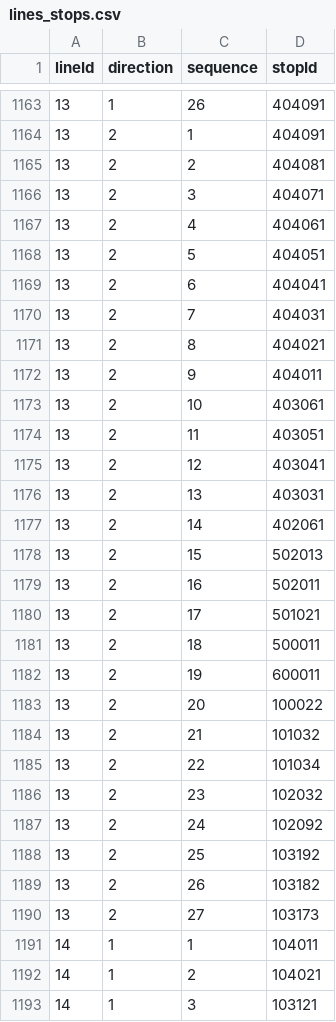
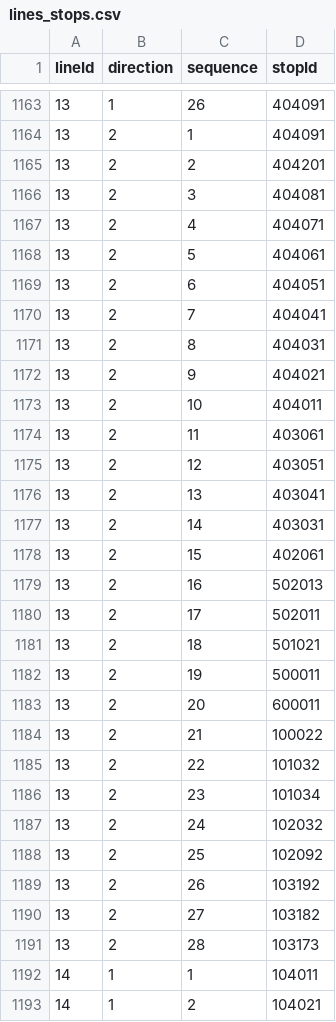
Before and after one commit to openstreetmap-si/bus-routes-osm-lpp, a CSV file: data/lpp/lines_stops.csv, drawn as a sheet; only a part is shown, gaps mark what is left out; the shorter side is filled out with more unchanged rows; the diff covers the shown part only; the diff names each change by its address in the sheet, - before the commit and + after, or states it on an @@ line.

```diff
--- a/data/lpp/lines_stops.csv
+++ b/data/lpp/lines_stops.csv
-D1165 (stopId): 404081
+D1165 (stopId): 404201
-D1166 (stopId): 404071
+D1166 (stopId): 404081
-D1167 (stopId): 404061
+D1167 (stopId): 404071
-D1168 (stopId): 404051
+D1168 (stopId): 404061
-D1169 (stopId): 404041
+D1169 (stopId): 404051
-D1170 (stopId): 404031
+D1170 (stopId): 404041
-D1171 (stopId): 404021
+D1171 (stopId): 404031
-D1172 (stopId): 404011
+D1172 (stopId): 404021
-D1173 (stopId): 403061
+D1173 (stopId): 404011
-D1174 (stopId): 403051
+D1174 (stopId): 403061
-D1175 (stopId): 403041
+D1175 (stopId): 403051
-D1176 (stopId): 403031
+D1176 (stopId): 403041
-D1177 (stopId): 402061
+D1177 (stopId): 403031
-D1178 (stopId): 502013
+D1178 (stopId): 402061
-D1179 (stopId): 502011
+D1179 (stopId): 502013
-D1180 (stopId): 501021
+D1180 (stopId): 502011
-D1181 (stopId): 500011
+D1181 (stopId): 501021
-D1182 (stopId): 600011
+D1182 (stopId): 500011
-D1183 (stopId): 100022
+D1183 (stopId): 600011
-D1184 (stopId): 101032
+D1184 (stopId): 100022
-D1185 (stopId): 101034
+D1185 (stopId): 101032
-D1186 (stopId): 102032
+D1186 (stopId): 101034
-D1187 (stopId): 102092
+D1187 (stopId): 102032
-D1188 (stopId): 103192
+D1188 (stopId): 102092
-D1189 (stopId): 103182
+D1189 (stopId): 103192
-D1190 (stopId): 103173
+D1190 (stopId): 103182
+row 1191: 13 | 2 | 28 | 103173
```
Also changed, not shown: 2 added rows and 40 edited cells elsewhere in this file, data/lpp/stops.csv.
